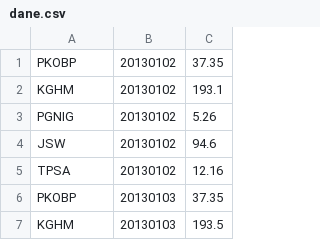
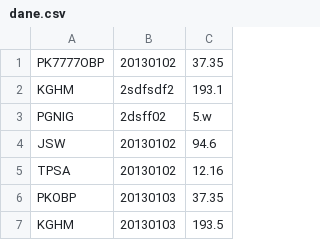
Before and after one commit to TomaszKwolek/StockExchange, a CSV file: src/main/resources/dane.csv, drawn as a sheet; only a part is shown.

```diff
--- a/src/main/resources/dane.csv
+++ b/src/main/resources/dane.csv
@@ -1,4 +1,4 @@
-PKOBP,20130102,37.35
-KGHM,20130102,193.1
-PGNIG,20130102,5.26
+PK7777OBP,20130102,37.35
+KGHM,2sdfsdf2,193.1
+PGNIG,2dsff02,5.w
 JSW,20130102,94.6
```
Also changed, not shown: 4 other files.
